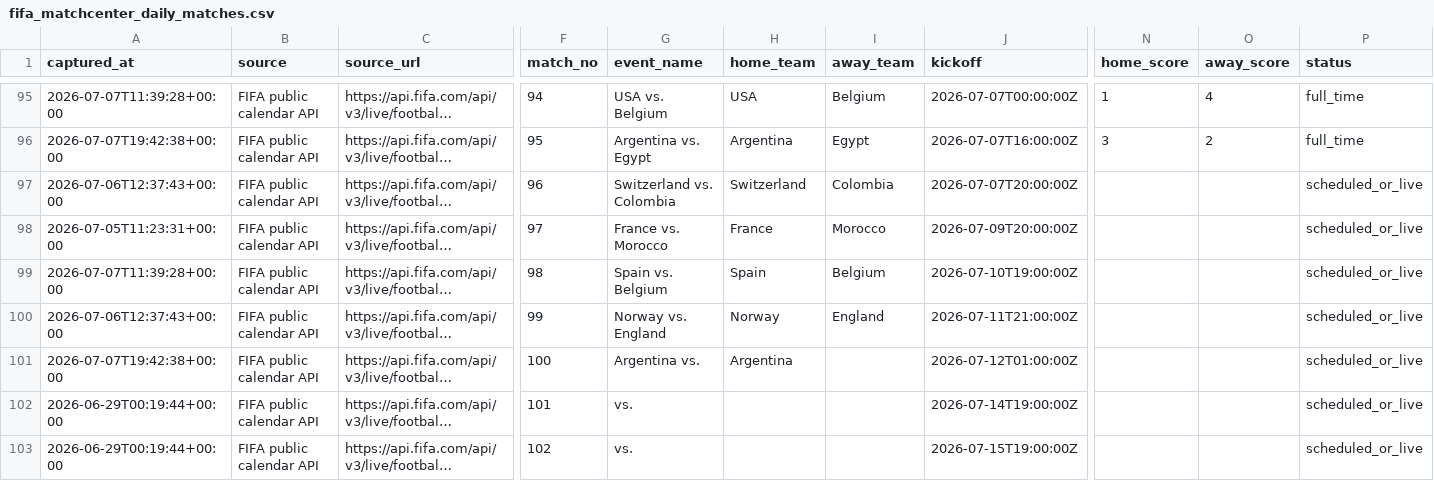
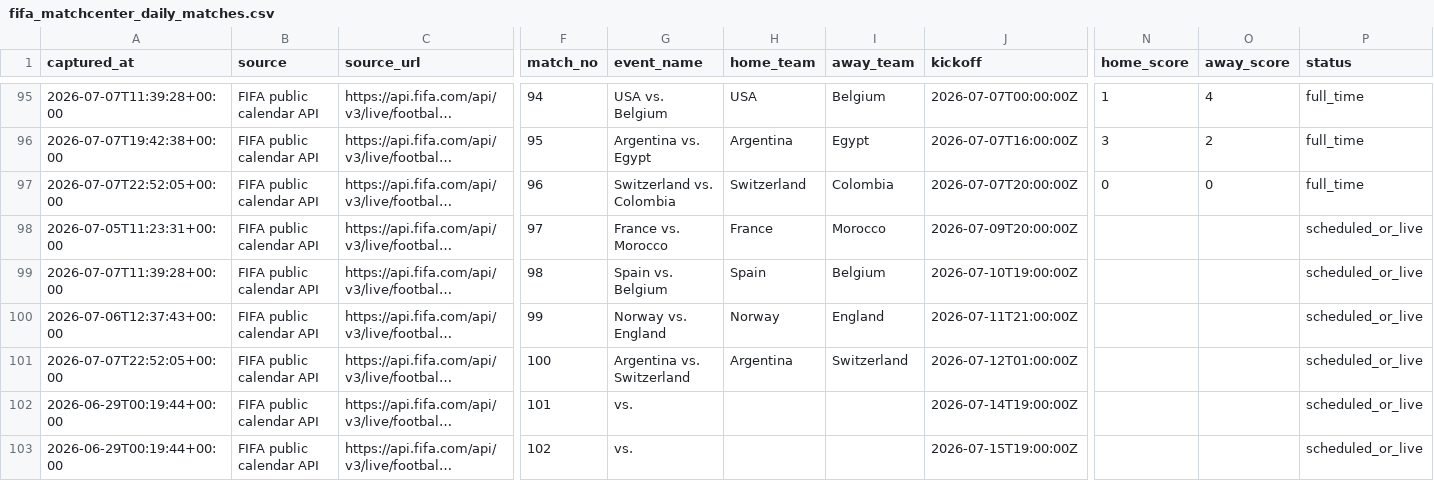
Before and after one commit to jfdconsult/jdmarket-site, a CSV file: worldcup26-engine/data/dados/BANCO_RESULTADOS_SELECOES/fifa_matchcenter_daily_matches.csv, drawn as a sheet; only a part is shown, gaps mark what is left out; long unchanged cells end in …; the diff names each change by its address in the sheet, - before the commit and + after, or states it on an @@ line.

Commit message:
hermes: atualiza resultados FIFA na nuvem 07/07 19:52 BRT

```diff
--- a/worldcup26-engine/data/dados/BANCO_RESULTADOS_SELECOES/fifa_matchcenter_daily_matches.csv
+++ b/worldcup26-engine/data/dados/BANCO_RESULTADOS_SELECOES/fifa_matchcenter_daily_matches.csv
-A97 (captured_at): 2026-07-06T12:37:43+00:00
+A97 (captured_at): 2026-07-07T22:52:05+00:00
-N97 (home_score): (empty)
+N97 (home_score): 0
-O97 (away_score): (empty)
+O97 (away_score): 0
-P97 (status): scheduled_or_live
+P97 (status): full_time
-A101 (captured_at): 2026-07-07T19:42:38+00:00
+A101 (captured_at): 2026-07-07T22:52:05+00:00
-G101 (event_name): Argentina vs.
+G101 (event_name): Argentina vs. Switzerland
-I101 (away_team): (empty)
+I101 (away_team): Switzerland
```
Also changed, not shown: 2 other files.
